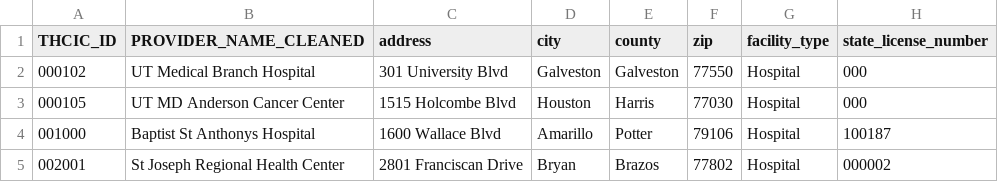
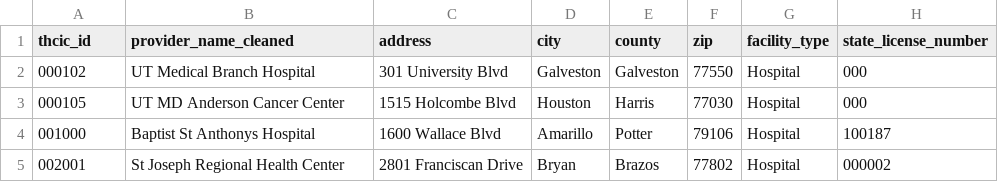
Before and after one commit to utdata/thcic-pudf, a CSV file: exports/providers_export.csv, drawn as a sheet; only a part is shown.

Commit message:
providers updates

```diff
--- a/exports/providers_export.csv
+++ b/exports/providers_export.csv
@@ -1,2 +1,2 @@
-THCIC_ID,PROVIDER_NAME_CLEANED,address,city,county,zip,facility_type,state_license_number
+thcic_id,provider_name_cleaned,address,city,county,zip,facility_type,state_license_number
 000102,UT Medical Branch Hospital,301 University Blvd,Galveston,Galveston,77550,Hospital,000
```
Also changed, not shown: 4 other files.
